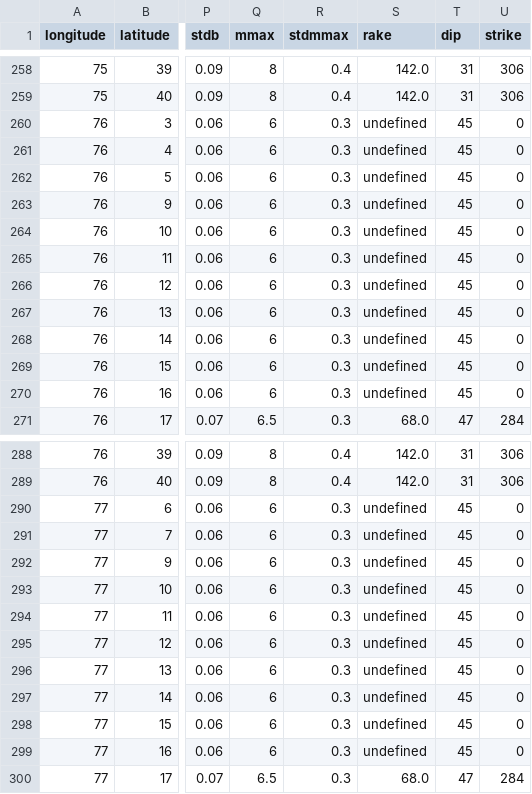
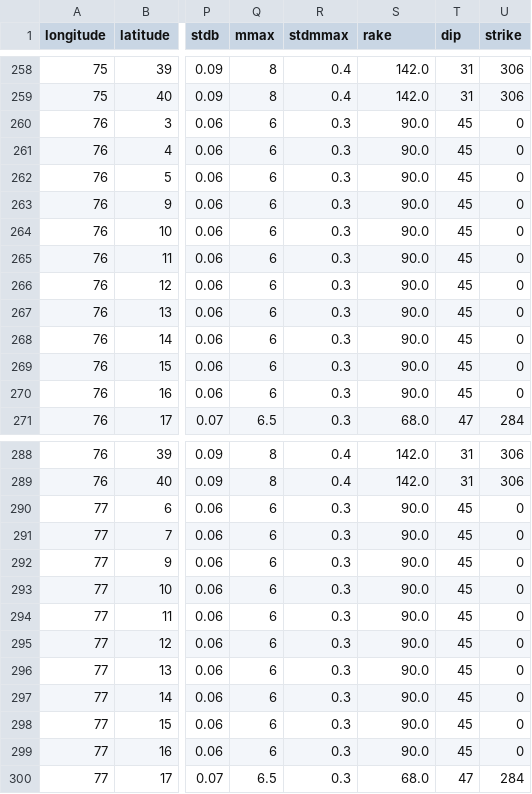
Before and after one commit to nackerley/indian-subcontinent-psha, a CSV file: Source Models/nt2012_smoothed_source_model_thinned_v1_mmin4.5_layer1.csv, drawn as a sheet; only a part is shown, gaps mark what is left out; the diff covers the shown part only; the diff names each change by its address in the sheet, - before the commit and + after, or states it on an @@ line.

Commit message:
Backed out use of "undefined" rake - apparently it's not actually supported - assume reverse faulting instead - it shouldn't matter since it only is needed for stable continental regions anyway.

```diff
--- a/Source Models/nt2012_smoothed_source_model_thinned_v1_mmin4.5_layer1.csv
+++ b/Source Models/nt2012_smoothed_source_model_thinned_v1_mmin4.5_layer1.csv
-S260:S270 (rake): undefined
+S260:S270 (rake): 90.0
-S290:S299 (rake): undefined
+S290:S299 (rake): 90.0
```
Also changed, not shown: 65 edited cells elsewhere in this file, Source Models/nt2012_areal_source_model_v1.csv, Source Models/nt2012_smoothed_source_model_thinned_v1_mmin5.5_layer1.csv, 7 other files.
